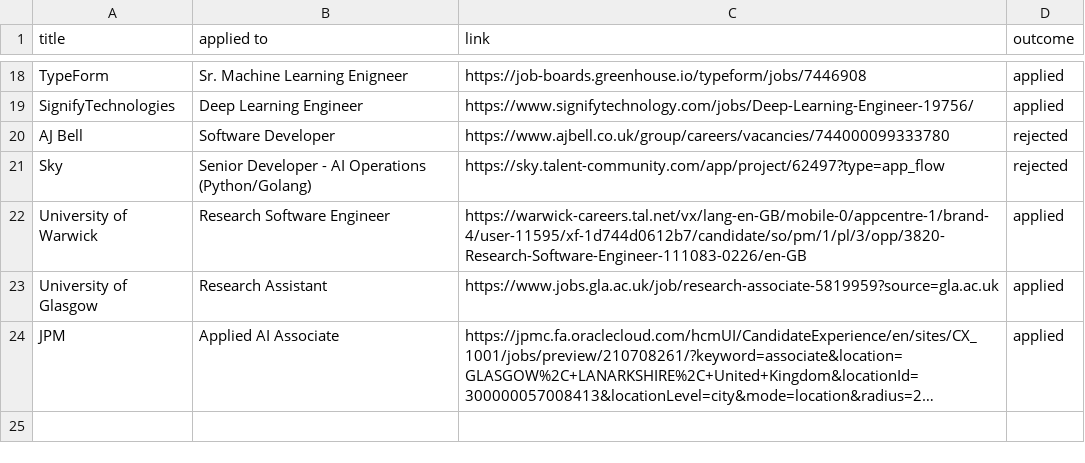
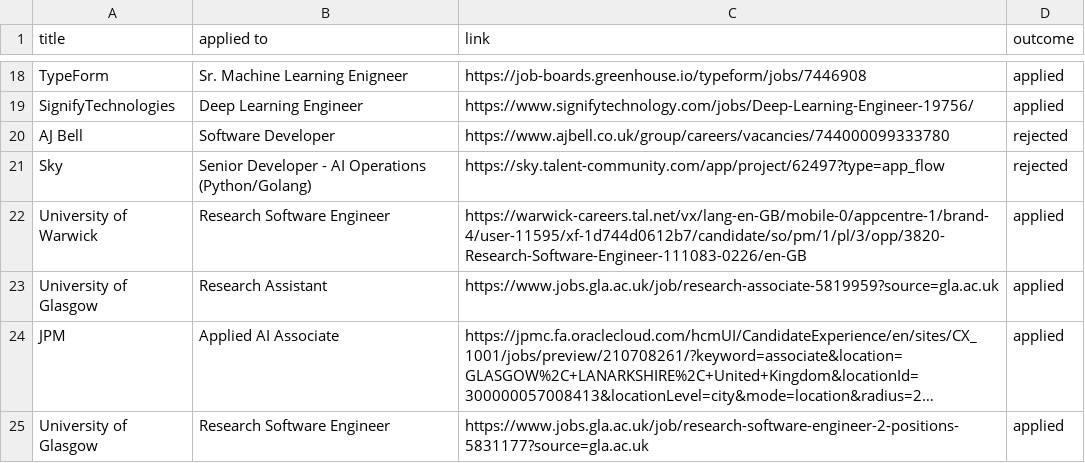
Before and after one commit to ivan020/resume, a CSV file: tracker.csv, drawn as a sheet; only a part is shown, gaps mark what is left out; long unchanged cells end in …; the diff names each change by its address in the sheet, - before the commit and + after, or states it on an @@ line.

Commit message:
added another job, wish me luck

```diff
--- a/tracker.csv
+++ b/tracker.csv
+row 25: University of Glasgow | Research Software Engineer | https://www.jobs.gla.ac.uk/job/research-software-engineer-2-positions-5831177?source=gla.ac.uk | applied
```
